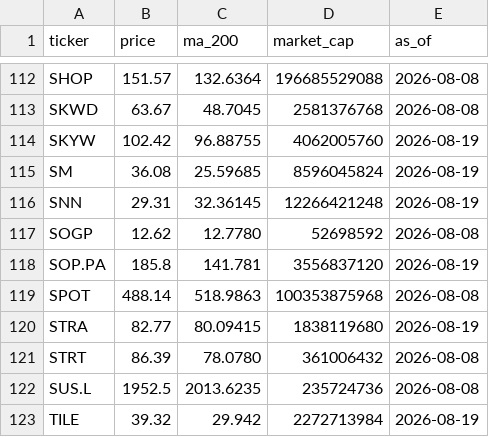
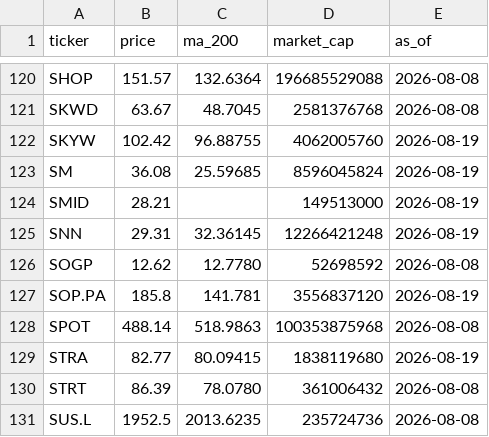
Before and after one commit to imrsrfer/edgar-store, a CSV file: store/prices.csv, drawn as a sheet; only a part is shown, gaps mark what is left out; the shorter side is filled out with more unchanged rows; the diff covers the shown part only.

Commit message:
store sync 2026-08-19T23:22:56Z (built 2026-08-19T23:22:54Z)

```diff
--- a/store/prices.csv
+++ b/store/prices.csv
@@ -115,2 +123,3 @@ SKYW,102.42,96.88755,4062005760,2026-08-19
 SM,36.08,25.59685,8596045824,2026-08-19
+SMID,28.21,,149513000,2026-08-19
 SNN,29.31,32.36145,12266421248,2026-08-19
```
Also changed, not shown: 8 added rows elsewhere in this file, 1 other file.
